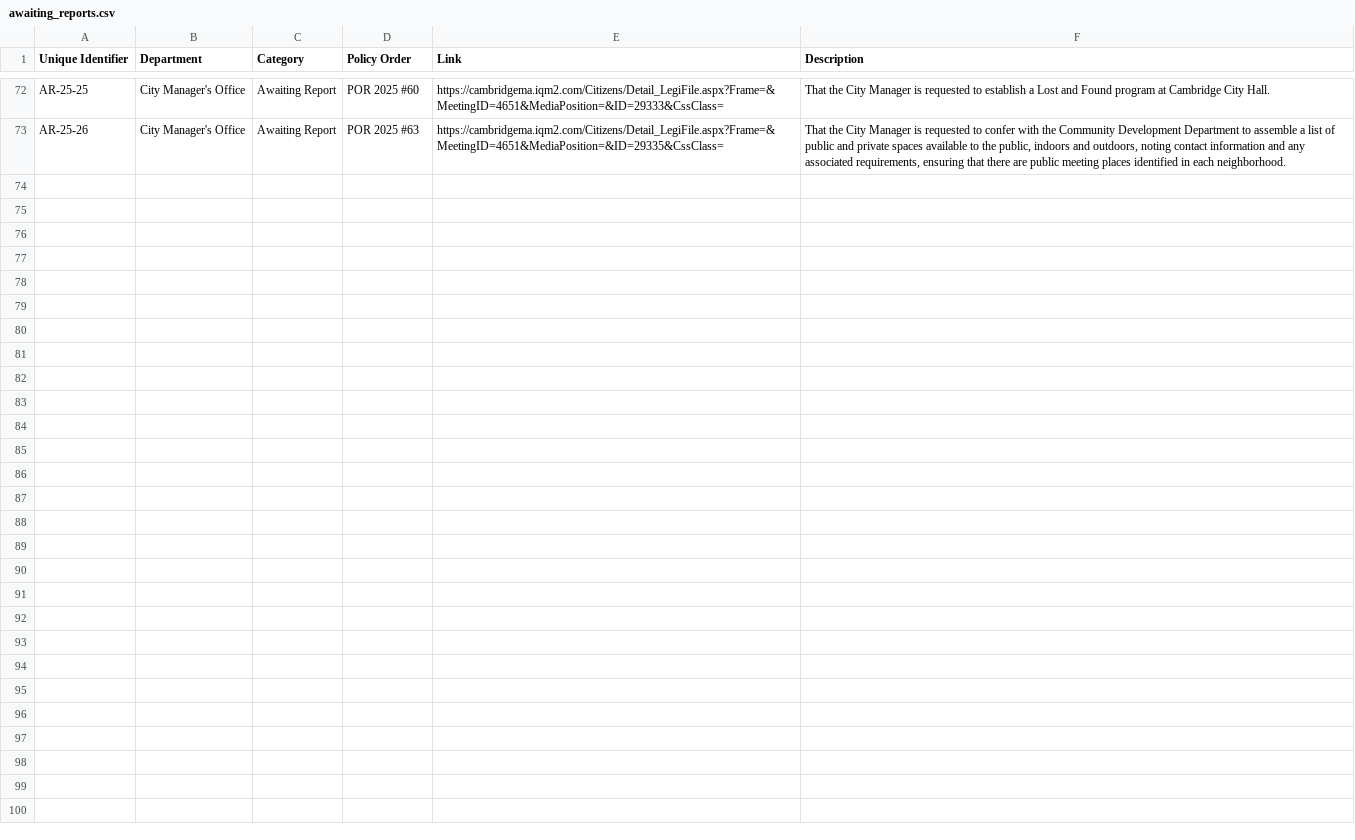
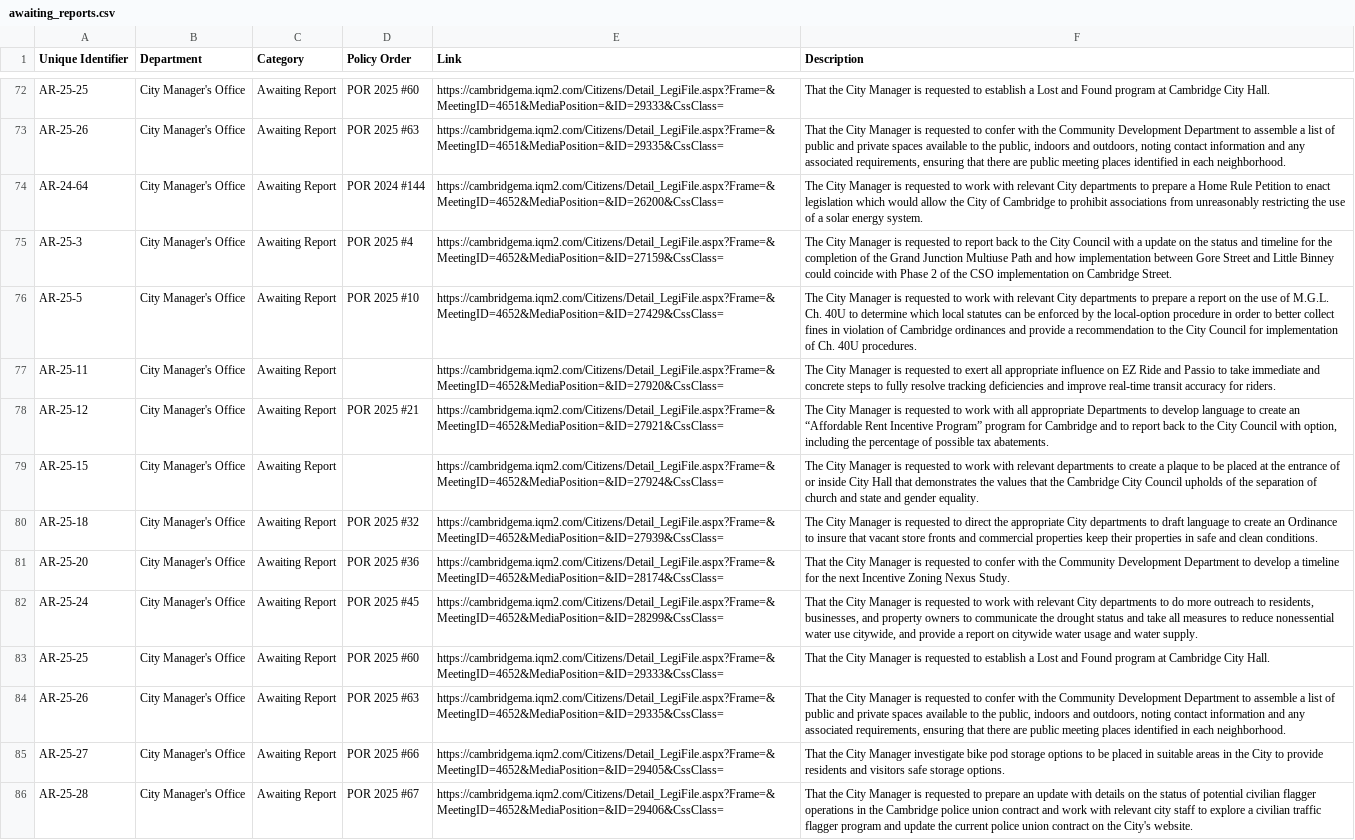
Before and after one commit to cjfman/Cambridge-Review, a CSV file: meeting_data/processed/2025/awaiting_reports.csv, drawn as a sheet; only a part is shown, gaps mark what is left out; the diff names each change by its address in the sheet, - before the commit and + after, or states it on an @@ line.

Commit message:
Update for next meeting

```diff
--- a/meeting_data/processed/2025/awaiting_reports.csv
+++ b/meeting_data/processed/2025/awaiting_reports.csv
+row 74: AR-24-64 | City Manager's Office | Awaiting Report | POR 2024 #144 | https://cambridgema.iqm2.com/Citizens/Detail_LegiFile.aspx?Frame=&MeetingID=4652&MediaPosition=&ID=26200&CssClass= | The City Manager is requested to work with relevant City departments to prepare a Home Rule Petition to enact legislation which would allow the City of Cambridge to prohibit associations from unreasonably restricting the use of a solar energy system.
+row 75: AR-25-3 | City Manager's Office | Awaiting Report | POR 2025 #4 | https://cambridgema.iqm2.com/Citizens/Detail_LegiFile.aspx?Frame=&MeetingID=4652&MediaPosition=&ID=27159&CssClass= | The City Manager is requested to report back to the City Council with a update on the status and timeline for the completion of the Grand Junction Multiuse Path and how implementation between Gore Street and Little Binney could coincide with Phase 2 of the CSO implementation on Cambridge Street.
+row 76: AR-25-5 | City Manager's Office | Awaiting Report | POR 2025 #10 | https://cambridgema.iqm2.com/Citizens/Detail_LegiFile.aspx?Frame=&MeetingID=4652&MediaPosition=&ID=27429&CssClass= | The City Manager is requested to work with relevant City departments to prepare a report on the use of M.G.L. Ch. 40U to determine which local statutes can be enforced by the local-option procedure in order to better collect fines in violation of Cambridge ordinances and provide a recommendation to the City Council for implementation of Ch. 40U procedures.
+row 77: AR-25-11 | City Manager's Office | Awaiting Report |  | https://cambridgema.iqm2.com/Citizens/Detail_LegiFile.aspx?Frame=&MeetingID=4652&MediaPosition=&ID=27920&CssClass= | The City Manager is requested to exert all appropriate influence on EZ Ride and Passio to take immediate and concrete steps to fully resolve tracking deficiencies and improve real-time transit accuracy for riders.
+row 78: AR-25-12 | City Manager's Office | Awaiting Report | POR 2025 #21 | https://cambridgema.iqm2.com/Citizens/Detail_LegiFile.aspx?Frame=&MeetingID=4652&MediaPosition=&ID=27921&CssClass= | The City Manager is requested to work with all appropriate Departments to develop language to create an “Affordable Rent Incentive Program” program for Cambridge and to report back to the City Council with option, including the percentage of possible tax abatements.
+row 79: AR-25-15 | City Manager's Office | Awaiting Report |  | https://cambridgema.iqm2.com/Citizens/Detail_LegiFile.aspx?Frame=&MeetingID=4652&MediaPosition=&ID=27924&CssClass= | The City Manager is requested to work with relevant departments to create a plaque to be placed at the entrance of or inside City Hall that demonstrates the values that the Cambridge City Council upholds of the separation of church and state and gender equality.
+row 80: AR-25-18 | City Manager's Office | Awaiting Report | POR 2025 #32 | https://cambridgema.iqm2.com/Citizens/Detail_LegiFile.aspx?Frame=&MeetingID=4652&MediaPosition=&ID=27939&CssClass= | The City Manager is requested to direct the appropriate City departments to draft language to create an Ordinance to insure that vacant store fronts and commercial properties keep their properties in safe and clean conditions.
+row 81: AR-25-20 | City Manager's Office | Awaiting Report | POR 2025 #36 | https://cambridgema.iqm2.com/Citizens/Detail_LegiFile.aspx?Frame=&MeetingID=4652&MediaPosition=&ID=28174&CssClass= | That the City Manager is requested to confer with the Community Development Department to develop a timeline for the next Incentive Zoning Nexus Study.
+row 82: AR-25-24 | City Manager's Office | Awaiting Report | POR 2025 #45 | https://cambridgema.iqm2.com/Citizens/Detail_LegiFile.aspx?Frame=&MeetingID=4652&MediaPosition=&ID=28299&CssClass= | That the City Manager is requested to work with relevant City departments to do more outreach to residents, businesses, and property owners to communicate the drought status and take all measures to reduce nonessential water use citywide, and provide a report on citywide water usage and water supply.
+row 83: AR-25-25 | City Manager's Office | Awaiting Report | POR 2025 #60 | https://cambridgema.iqm2.com/Citizens/Detail_LegiFile.aspx?Frame=&MeetingID=4652&MediaPosition=&ID=29333&CssClass= | That the City Manager is requested to establish a Lost and Found program at Cambridge City Hall.
+row 84: AR-25-26 | City Manager's Office | Awaiting Report | POR 2025 #63 | https://cambridgema.iqm2.com/Citizens/Detail_LegiFile.aspx?Frame=&MeetingID=4652&MediaPosition=&ID=29335&CssClass= | That the City Manager is requested to confer with the Community Development Department to assemble a list of public and private spaces available to the public, indoors and outdoors, noting contact information and any associated requirements, ensuring that there are public meeting places identified in each neighborhood.
+row 85: AR-25-27 | City Manager's Office | Awaiting Report | POR 2025 #66 | https://cambridgema.iqm2.com/Citizens/Detail_LegiFile.aspx?Frame=&MeetingID=4652&MediaPosition=&ID=29405&CssClass= | That the City Manager investigate bike pod storage options to be placed in suitable areas in the City to provide residents and visitors safe storage options.
+row 86: AR-25-28 | City Manager's Office | Awaiting Report | POR 2025 #67 | https://cambridgema.iqm2.com/Citizens/Detail_LegiFile.aspx?Frame=&MeetingID=4652&MediaPosition=&ID=29406&CssClass= | That the City Manager is requested to prepare an update with details on the status of potential civilian flagger operations in the Cambridge police union contract and work with relevant city staff to explore a civilian traffic flagger program and update the current police union contract on the City's website.
```
Also changed, not shown: meeting_data/processed/2025/cma.csv, meeting_data/processed/2025/ordinances.csv, 17 other files.
